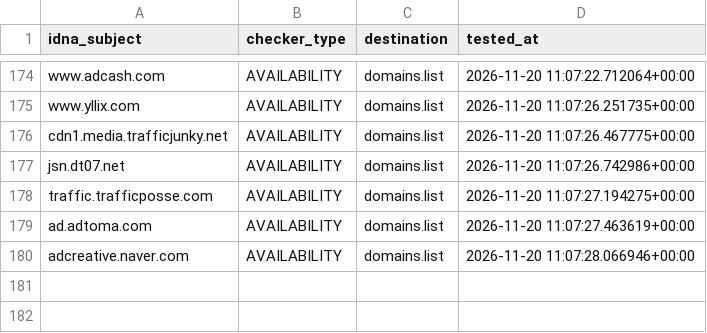
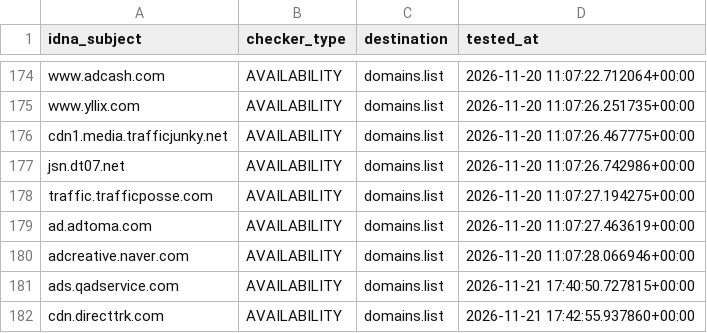
Before and after one commit to Ultimate-Hosts-Blacklist/MinimalHostsBlocker, a CSV file: .pyfunceble/inactive.csv, drawn as a sheet; only a part is shown, gaps mark what is left out.

```diff
--- a/.pyfunceble/inactive.csv
+++ b/.pyfunceble/inactive.csv
@@ -180 +180,3 @@ ad.adtoma.com,AVAILABILITY,domains.list,2026-11-20 11:07:27.463619+00:00
 adcreative.naver.com,AVAILABILITY,domains.list,2026-11-20 11:07:28.066946+00:00
+ads.qadservice.com,AVAILABILITY,domains.list,2026-11-21 17:40:50.727815+00:00
+cdn.directtrk.com,AVAILABILITY,domains.list,2026-11-21 17:42:55.937860+00:00
```
Also changed, not shown: 17 other files.
